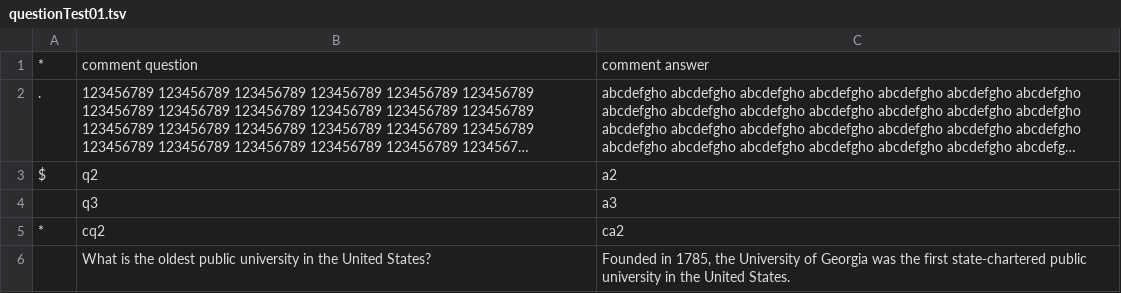
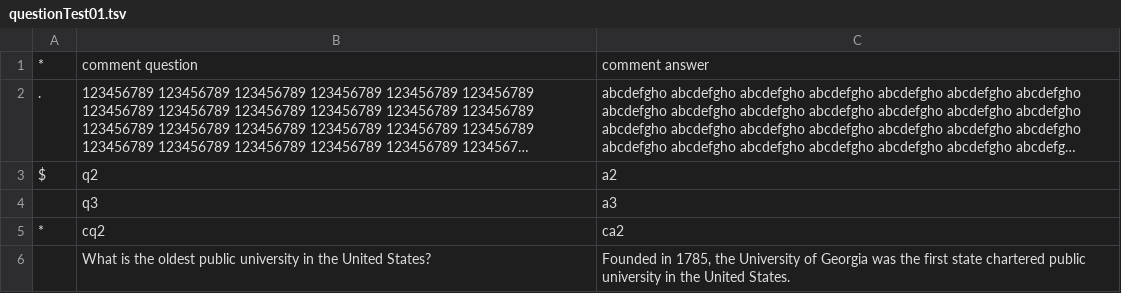
Before and after one commit to JohnChambersUS/cards, a TSV file: questionTest01.tsv, drawn as a sheet; long unchanged cells end in ….

Commit message:
Update questionTest01.tsv

```diff
--- a/questionTest01.tsv
+++ b/questionTest01.tsv
@@ -5,2 +5,2 @@ $	q2	a2
 *	cq2	ca2
-	What is the oldest public university in the United States?	Founded in 1785, the University of Georgia was the first state-chartered public university in the United States.
+	What is the oldest public university in the United States?	Founded in 1785, the University of Georgia was the first state chartered public university in the United States.
```
